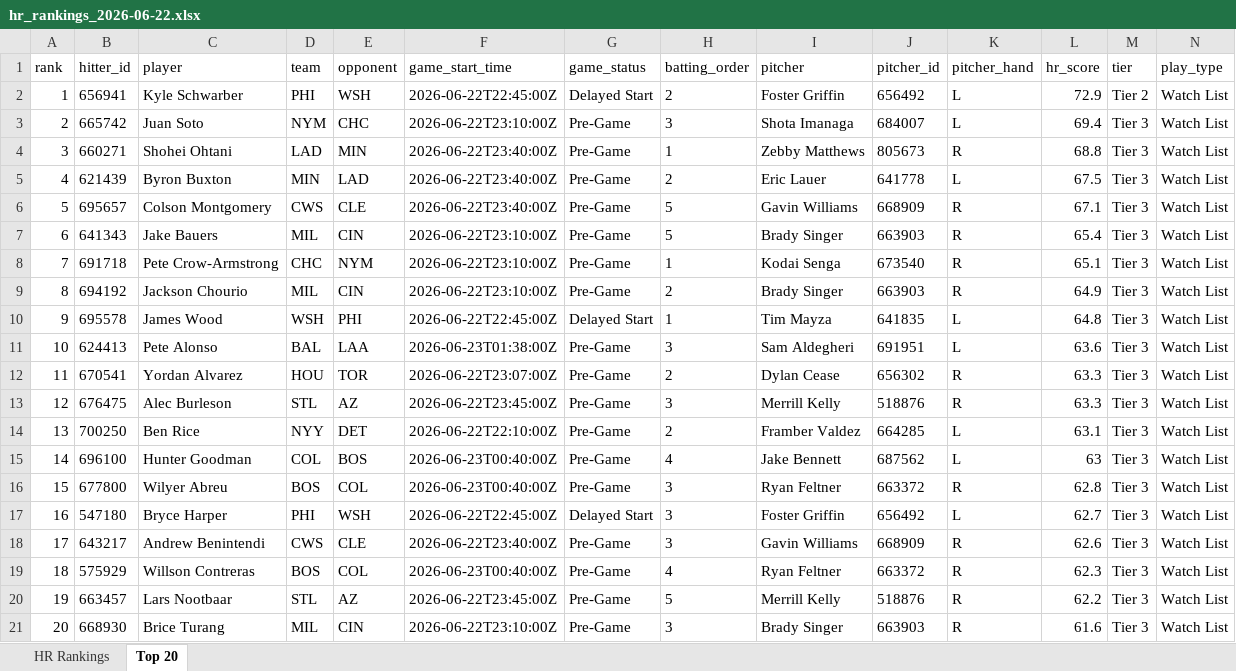
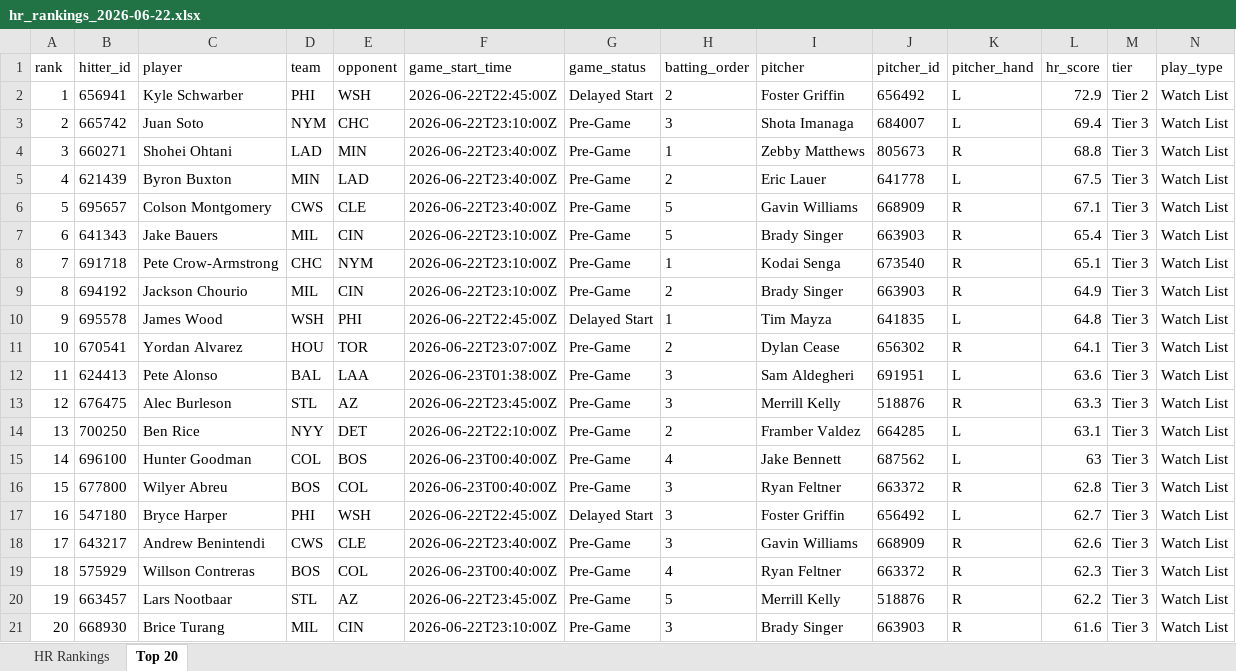
Before and after one commit to etbell28/hitter-tool, an Excel workbook: outputs/daily/hr_rankings_2026-06-22.xlsx, sheet Top 20, drawn as a sheet; only a part is shown; values as stored, in another font and other column widths than the file's, no borders; removed rows and columns are numbered as before the commit, all else as after; rows hold the shown columns only; the diff names each change by its address in the sheet, - before the commit and + after, or states it on an @@ line.

```diff
--- a/outputs/daily/hr_rankings_2026-06-22.xlsx (sheet Top 20)
+++ b/outputs/daily/hr_rankings_2026-06-22.xlsx (sheet Top 20)
+row 11: 10 | 670541 | Yordan Alvarez | HOU | TOR | 2026-06-22T23:07:00Z | Pre-Game | 2 | Dylan Cease | 656302 | R | 64.1 | Tier 3 | Watch List
-A12 (rank): 10
+A12 (rank): 11
-row 12: 11 | 670541 | Yordan Alvarez | HOU | TOR | 2026-06-22T23:07:00Z | Pre-Game | 2 | Dylan Cease | 656302 | R | 63.3 | Tier 3 | Watch List
```
Also changed, not shown: sheet HR Rankings, outputs/daily/hr_rankings_2026-06-22_full.xlsx, outputs/hr_rankings.xlsx, 9 other files.
